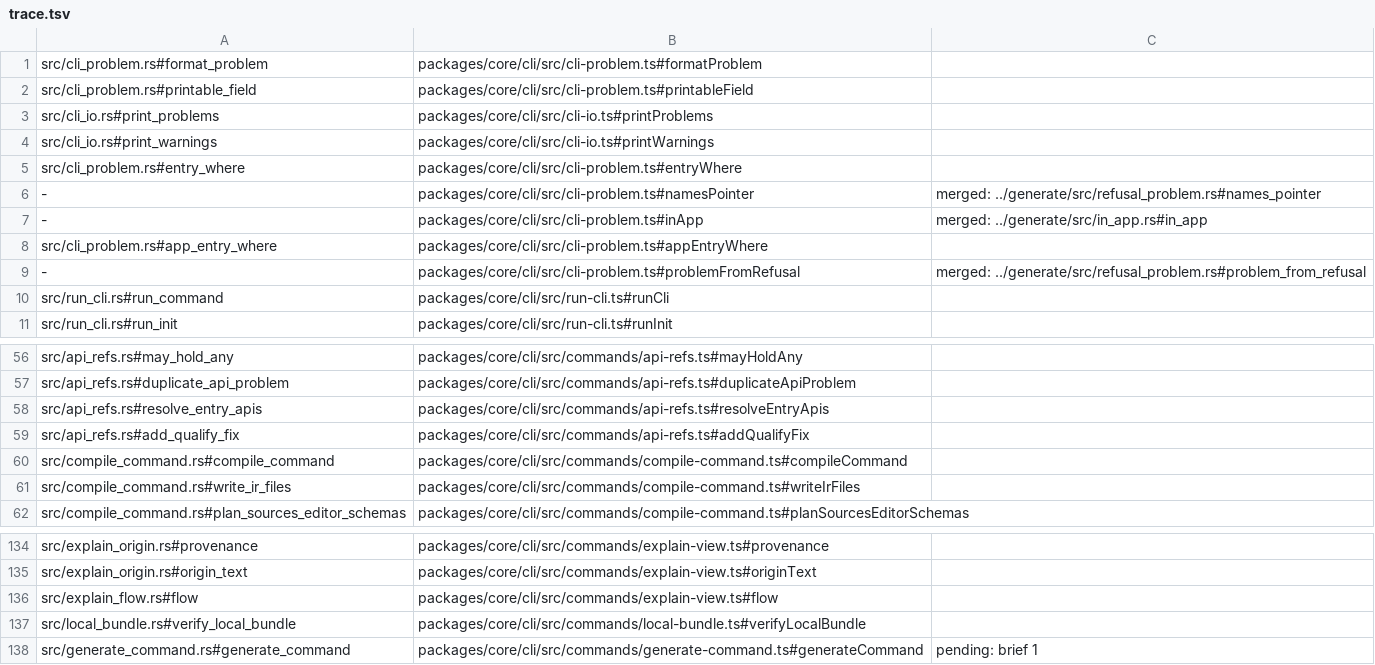
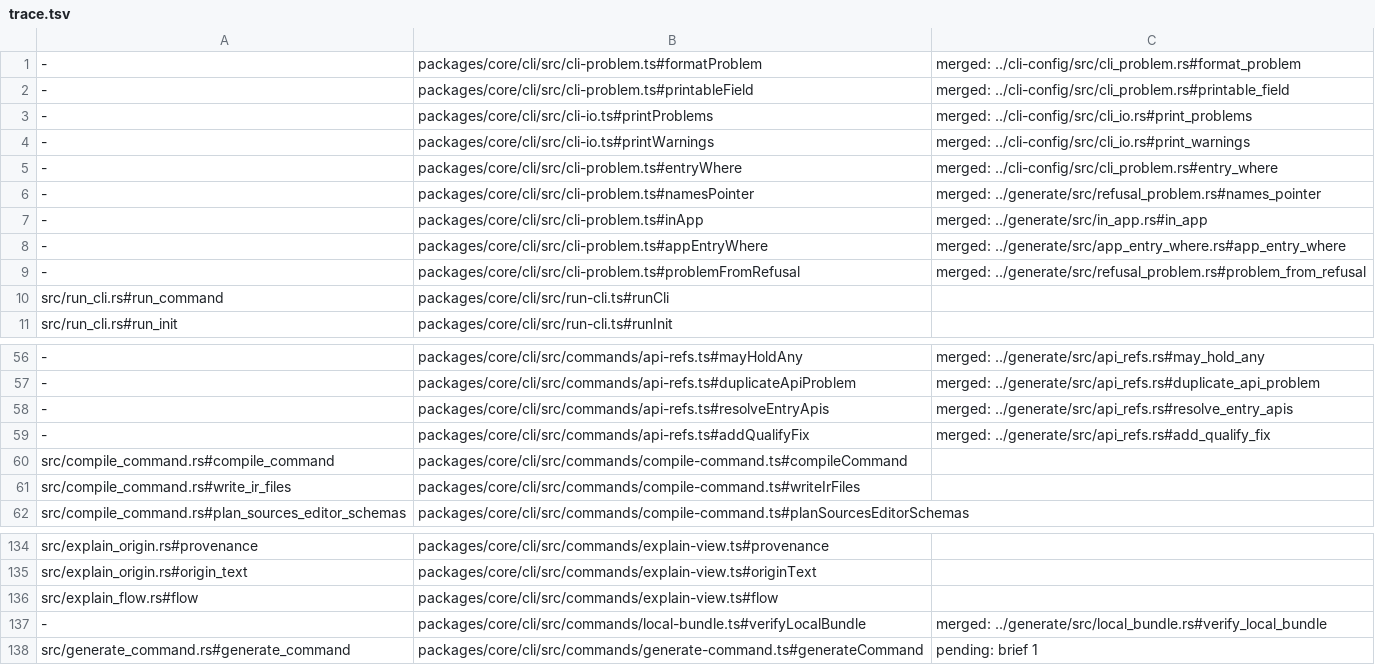
Before and after one commit to jubasse/seampact, a TSV file: crates/cli/trace.tsv, drawn as a sheet; only a part is shown, gaps mark what is left out; the diff covers the shown part only; the diff names each change by its address in the sheet, - before the commit and + after, or states it on an @@ line.

```diff
--- a/crates/cli/trace.tsv
+++ b/crates/cli/trace.tsv
-A1: src/cli_problem.rs#format_problem
+A1: -
-C1: (empty)
+C1: merged: ../cli-config/src/cli_problem.rs#format_problem
-A2: src/cli_problem.rs#printable_field
+A2: -
-C2: (empty)
+C2: merged: ../cli-config/src/cli_problem.rs#printable_field
-A3: src/cli_io.rs#print_problems
+A3: -
-C3: (empty)
+C3: merged: ../cli-config/src/cli_io.rs#print_problems
-A4: src/cli_io.rs#print_warnings
+A4: -
-C4: (empty)
+C4: merged: ../cli-config/src/cli_io.rs#print_warnings
-A5: src/cli_problem.rs#entry_where
+A5: -
-C5: (empty)
+C5: merged: ../cli-config/src/cli_problem.rs#entry_where
-A8: src/cli_problem.rs#app_entry_where
+A8: -
-C8: (empty)
+C8: merged: ../generate/src/app_entry_where.rs#app_entry_where
-A56: src/api_refs.rs#may_hold_any
+A56: -
-C56: (empty)
+C56: merged: ../generate/src/api_refs.rs#may_hold_any
-A57: src/api_refs.rs#duplicate_api_problem
+A57: -
-C57: (empty)
+C57: merged: ../generate/src/api_refs.rs#duplicate_api_problem
-A58: src/api_refs.rs#resolve_entry_apis
+A58: -
-C58: (empty)
+C58: merged: ../generate/src/api_refs.rs#resolve_entry_apis
-A59: src/api_refs.rs#add_qualify_fix
+A59: -
-C59: (empty)
+C59: merged: ../generate/src/api_refs.rs#add_qualify_fix
-A137: src/local_bundle.rs#verify_local_bundle
+A137: -
-C137: (empty)
+C137: merged: ../generate/src/local_bundle.rs#verify_local_bundle
```
Also changed, not shown: 32 edited cells elsewhere in this file, crates/generate/trace.tsv, 32 other files.
